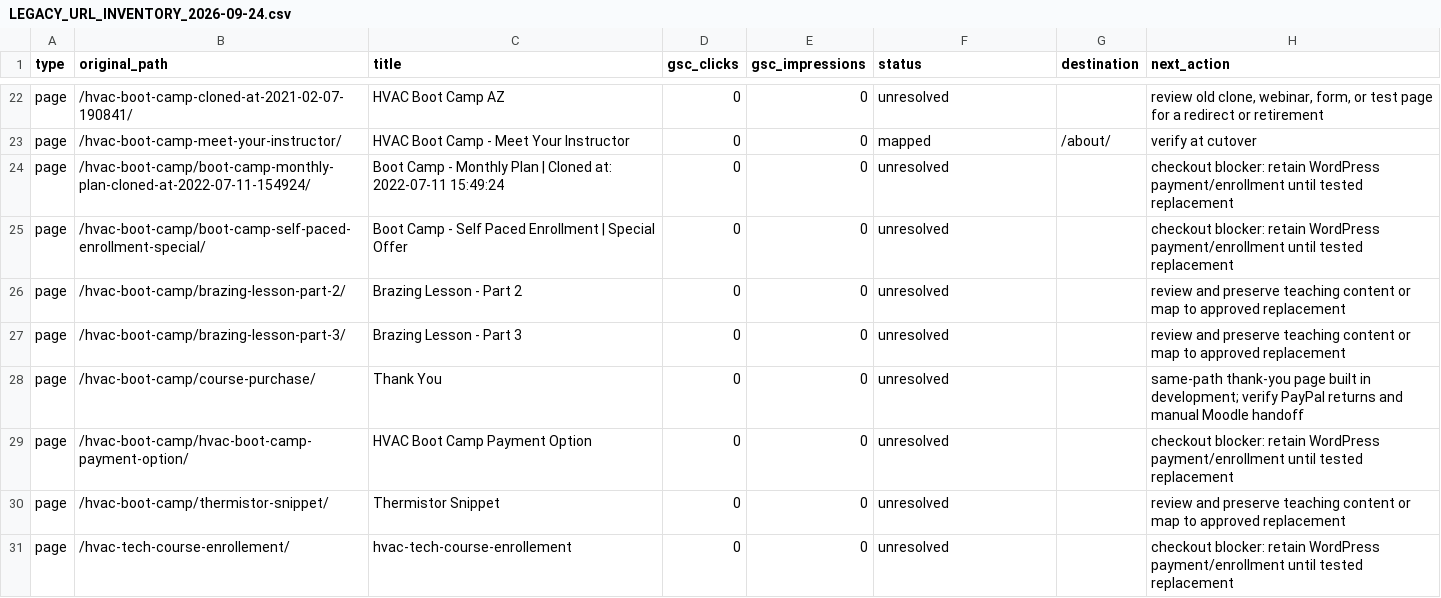
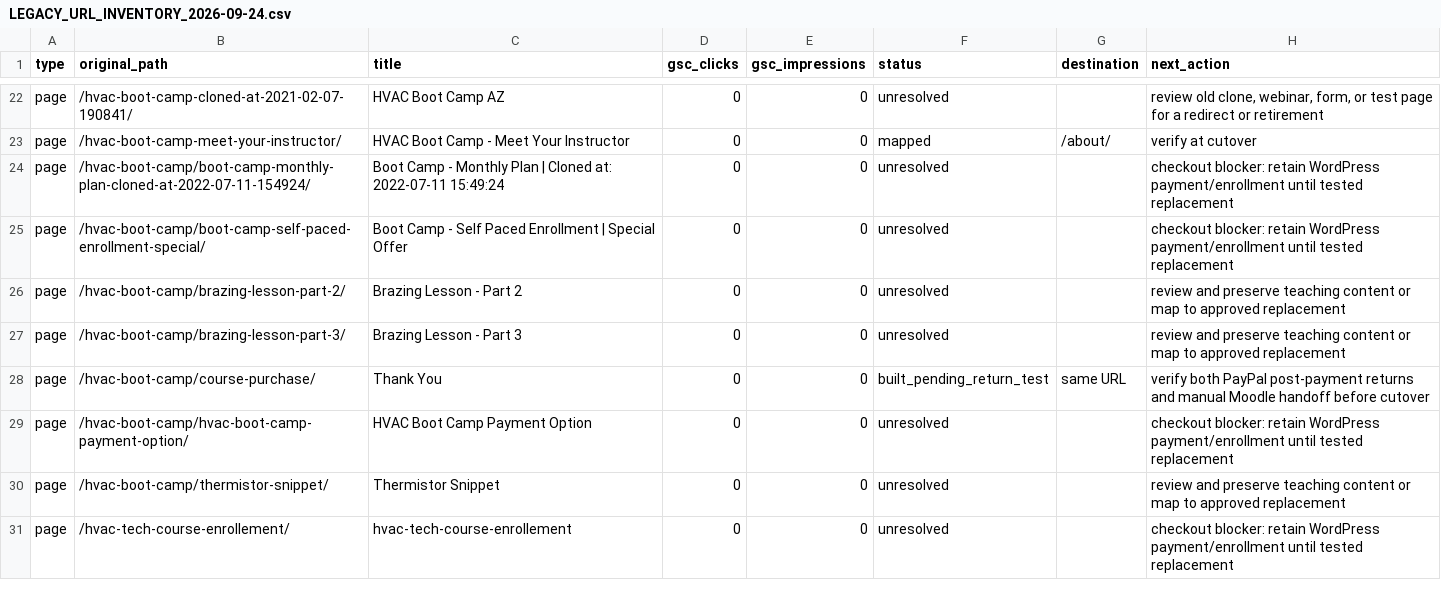
Before and after one commit to rwalk-chronos/HVAC_Training_Solutions, a CSV file: docs/LEGACY_URL_INVENTORY_2026-09-24.csv, drawn as a sheet; only a part is shown, gaps mark what is left out.

Commit message:
Refresh marketing launch docs and add September 25 handoff (#12)
* docs: add September 25 marketing launch handoff

* docs: align launch state and next-session handoff

* docs: align launch state and next-session handoff

* docs: align launch state and next-session handoff

* docs: align launch state and next-session handoff

* docs: align launch state and next-session handoff

* docs: align launch state and next-session handoff

* docs: align launch state and next-session handoff

* docs: align launch state and next-session handoff

```diff
--- a/docs/LEGACY_URL_INVENTORY_2026-09-24.csv
+++ b/docs/LEGACY_URL_INVENTORY_2026-09-24.csv
@@ -27,3 +27,3 @@ page,/hvac-boot-camp/brazing-lesson-part-2/,Brazing Lesson - Part 2,0,0,unresolv
 page,/hvac-boot-camp/brazing-lesson-part-3/,Brazing Lesson - Part 3,0,0,unresolved,,review and preserve teaching content or map to approved replacement
-page,/hvac-boot-camp/course-purchase/,Thank You,0,0,unresolved,,same-path thank-you page built in development; verify PayPal returns and manual Moodle handoff
+page,/hvac-boot-camp/course-purchase/,Thank You,0,0,built_pending_return_test,same URL,verify both PayPal post-payment returns and manual Moodle handoff before cutover
 page,/hvac-boot-camp/hvac-boot-camp-payment-option/,HVAC Boot Camp Payment Option,0,0,unresolved,,checkout blocker: retain WordPress payment/enrollment until tested replacement
```
Also changed, not shown: 8 other files.
